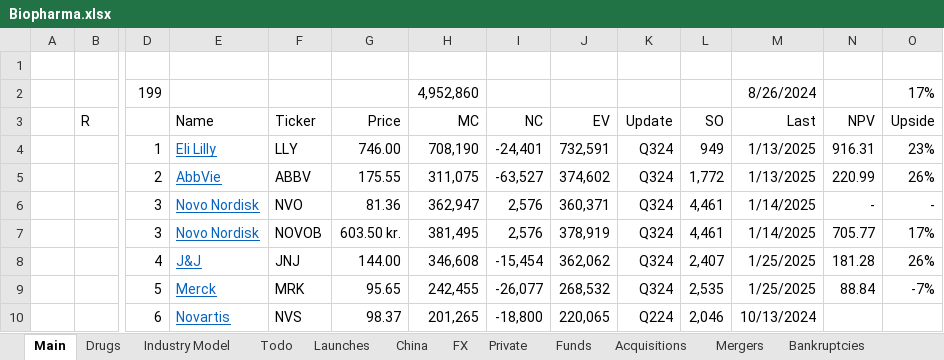
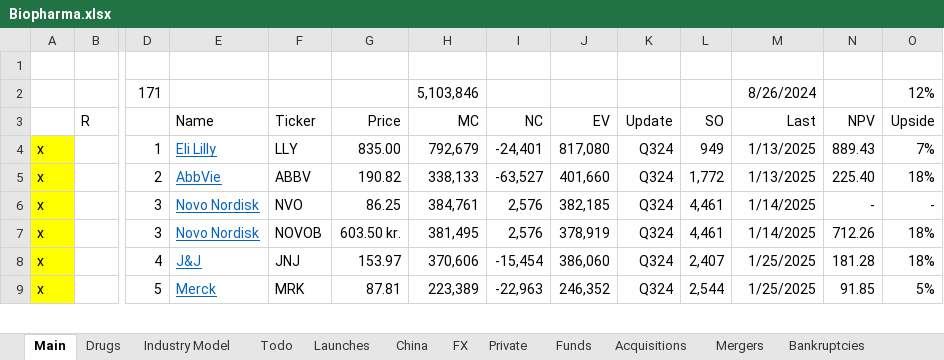
Before and after one commit to tomonarifeehan/models, an Excel workbook: Biopharma.xlsx, sheet Main, drawn as a sheet; only a part is shown, gaps mark what is left out; values as stored, in another font and other column widths than the file's, no borders; removed rows and columns are numbered as before the commit, all else as after; rows hold the shown columns only; the diff covers the shown part only; the diff names each change by its address in the sheet, - before the commit and + after, or states it on an @@ line.

```diff
--- a/Biopharma.xlsx (sheet Main)
+++ b/Biopharma.xlsx (sheet Main)
-D2: 199
+D2: 171
-H2: 4,952,860
+H2: 5,103,846
-O2: 17%
+O2: 12%
-A4:A9: (empty)
+A4:A9: x
-A4:A9 fill: none
+A4:A9 fill: #FFFF00
-G4: 746.00
+G4: 835.00
-H4: 708,190
+H4: 792,679
-J4: 732,591
+J4: 817,080
-N4: 916.31
+N4: 889.43
-O4: 23%
+O4: 7%
-G5: 175.55
+G5: 190.82
-H5: 311,075
+H5: 338,133
-J5: 374,602
+J5: 401,660
-N5: 220.99
+N5: 225.40
-O5: 26%
+O5: 18%
-G6: 81.36
+G6: 86.25
-H6: 362,947
+H6: 384,761
-J6: 360,371
+J6: 382,185
-N7: 705.77
+N7: 712.26
-O7: 17%
+O7: 18%
-G8: 144.00
+G8: 153.97
-H8: 346,608
+H8: 370,606
-J8: 362,062
+J8: 386,060
-O8: 26%
+O8: 18%
-G9: 95.65
+G9: 87.81
-H9: 242,455
+H9: 223,389
-I9: -26,077
+I9: -22,963
-J9: 268,532
+J9: 246,352
-L9: 2,535
+L9: 2,544
-N9: 88.84
+N9: 91.85
-O9: -7%
+O9: 5%
-row 10:  |  | 6 | Novartis | NVS | 98.37 | 201,265 | -18,800 | 220,065 | Q224 | 2,046 | 10/13/2024
```
Also changed, not shown: 8 added rows, 2 removed rows, 55 edited cells and cell formats elsewhere in this sheet, sheet Industry Model, sheet Private, sheet China, sheet Acquisitions, sheet FX, formulas that keep their value, 2 other files.
